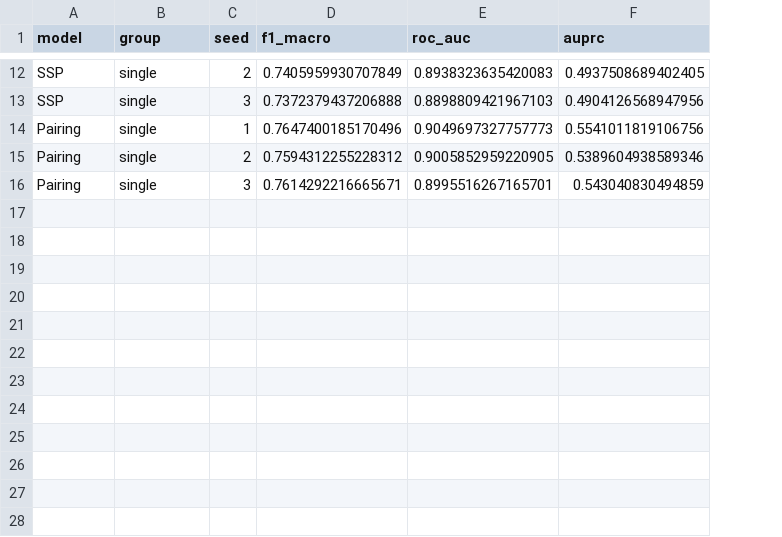
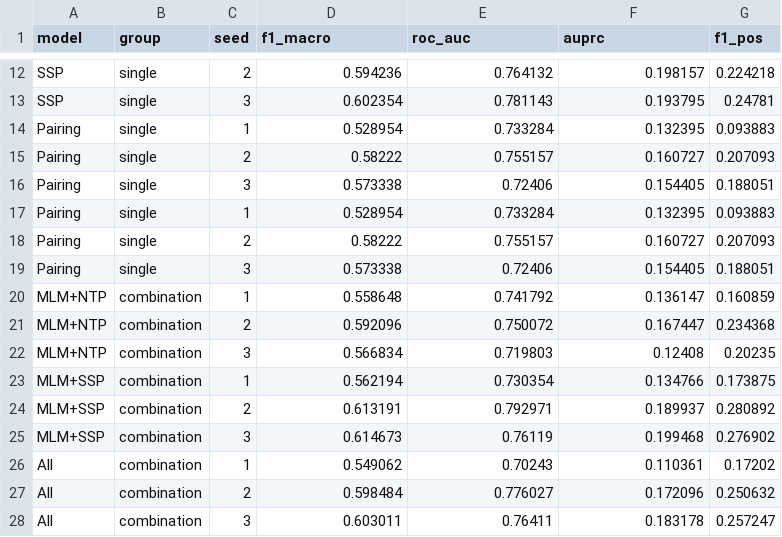
Before and after one commit to Juseong03/circMAC-CMI, a CSV file: figures_paper/fig2_pretraining/fig2_pretraining_data.csv, drawn as a sheet; only a part is shown, gaps mark what is left out; the diff covers the shown part only; the diff names each change by its address in the sheet, - before the commit and + after, or states it on an @@ line.

```diff
--- a/figures_paper/fig2_pretraining/fig2_pretraining_data.csv
+++ b/figures_paper/fig2_pretraining/fig2_pretraining_data.csv
+column G (f1_pos), rows 12-16: 0.224218 | 0.24781 | 0.093883 | 0.207093 | 0.188051
-D12 (f1_macro): 0.7405959930707849
+D12 (f1_macro): 0.594236
-E12 (roc_auc): 0.8938323635420083
+E12 (roc_auc): 0.764132
-F12 (auprc): 0.4937508689402405
+F12 (auprc): 0.198157
-D13 (f1_macro): 0.7372379437206888
+D13 (f1_macro): 0.602354
-E13 (roc_auc): 0.8898809421967103
+E13 (roc_auc): 0.781143
-F13 (auprc): 0.4904126568947956
+F13 (auprc): 0.193795
-D14 (f1_macro): 0.7647400185170496
+D14 (f1_macro): 0.528954
-E14 (roc_auc): 0.9049697327757773
+E14 (roc_auc): 0.733284
-F14 (auprc): 0.5541011819106756
+F14 (auprc): 0.132395
-D15 (f1_macro): 0.7594312255228312
+D15 (f1_macro): 0.58222
-E15 (roc_auc): 0.9005852959220905
+E15 (roc_auc): 0.755157
-F15 (auprc): 0.5389604938589346
+F15 (auprc): 0.160727
-D16 (f1_macro): 0.7614292216665671
+D16 (f1_macro): 0.573338
-E16 (roc_auc): 0.8995516267165701
+E16 (roc_auc): 0.72406
-F16 (auprc): 0.543040830494859
+F16 (auprc): 0.154405
+row 17: Pairing | single | 1 | 0.528954 | 0.733284 | 0.132395 | 0.093883
+row 18: Pairing | single | 2 | 0.58222 | 0.755157 | 0.160727 | 0.207093
+row 19: Pairing | single | 3 | 0.573338 | 0.72406 | 0.154405 | 0.188051
+row 20: MLM+NTP | combination | 1 | 0.558648 | 0.741792 | 0.136147 | 0.160859
+row 21: MLM+NTP | combination | 2 | 0.592096 | 0.750072 | 0.167447 | 0.234368
+row 22: MLM+NTP | combination | 3 | 0.566834 | 0.719803 | 0.12408 | 0.20235
+row 23: MLM+SSP | combination | 1 | 0.562194 | 0.730354 | 0.134766 | 0.173875
+row 24: MLM+SSP | combination | 2 | 0.613191 | 0.792971 | 0.189937 | 0.280892
+row 25: MLM+SSP | combination | 3 | 0.614673 | 0.76119 | 0.199468 | 0.276902
+row 26: All | combination | 1 | 0.549062 | 0.70243 | 0.110361 | 0.17202
+row 27: All | combination | 2 | 0.598484 | 0.776027 | 0.172096 | 0.250632
+row 28: All | combination | 3 | 0.603011 | 0.76411 | 0.183178 | 0.257247
```
Also changed, not shown: 30 edited cells elsewhere in this file, figures_paper/fig1_rna_lm/fig1_rna_lm_data.csv, figures_paper/fig3_encoder/fig3_encoder_data.csv, 4 other files.
